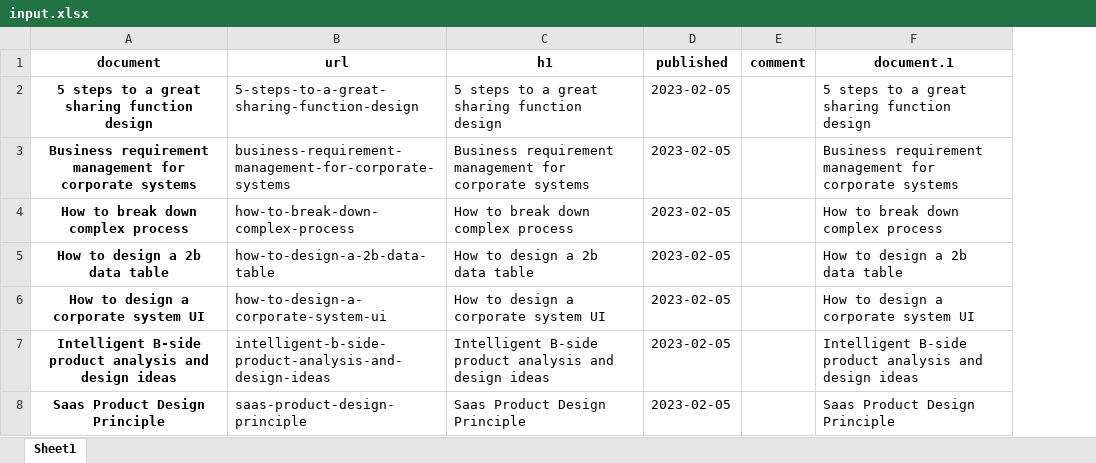
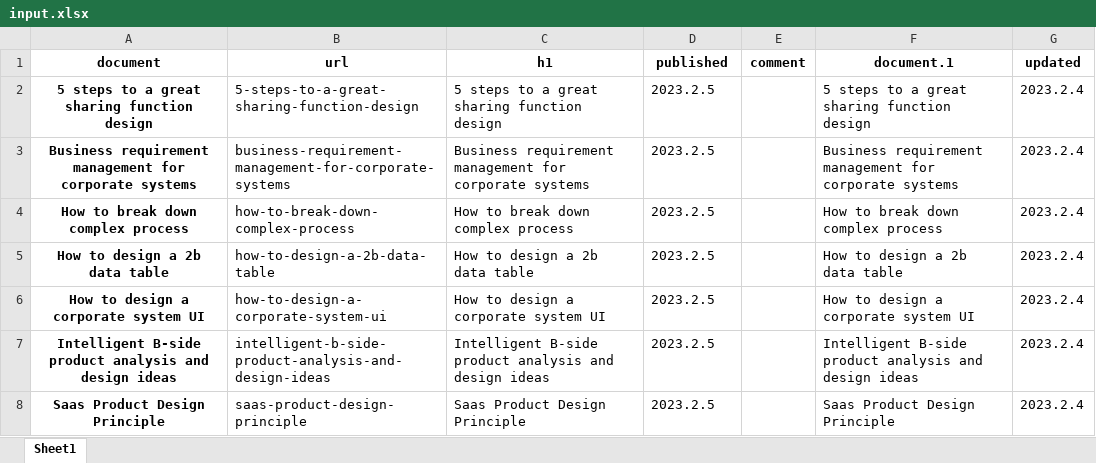
Before and after one commit to unforgiven1990/Py_Blog, an Excel workbook: careercrashcourse.com/input.xlsx, sheet Sheet1, drawn as a sheet; values as stored, in another font and other column widths than the file's, no borders; the diff names each change by its address in the sheet, - before the commit and + after, or states it on an @@ line.

```diff
--- a/careercrashcourse.com/input.xlsx (sheet Sheet1)
+++ b/careercrashcourse.com/input.xlsx (sheet Sheet1)
+column G (updated), rows 2-8: all 2023.2.4
-D2:D8 (published): 2023-02-05
+D2:D8 (published): 2023.2.5
```
Also changed, not shown: shoulderofgiants.com/input.xlsx, 23 other files.
